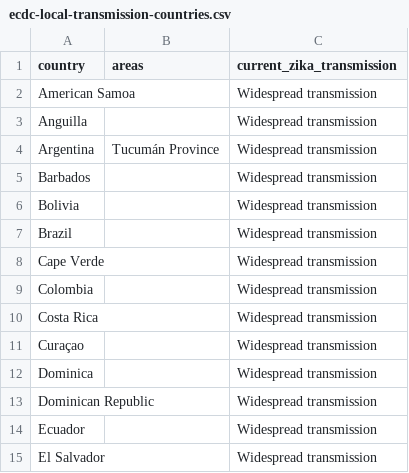
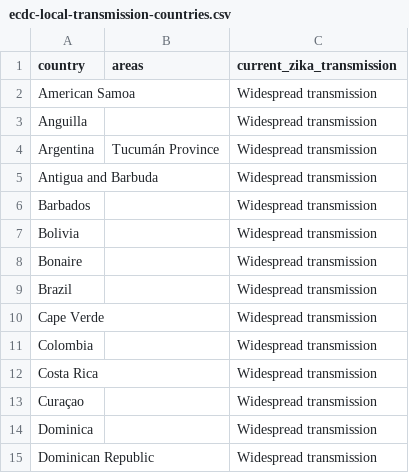
Before and after one commit to BuzzFeedNews/zika-data, a CSV file: data/parsed/ecdc/ecdc-local-transmission-countries.csv, drawn as a sheet; only a part is shown; the shorter side is filled out with more unchanged rows; the diff names each change by its address in the sheet, - before the commit and + after, or states it on an @@ line.

Commit message:
Update ECDC country classifications

```diff
--- a/data/parsed/ecdc/ecdc-local-transmission-countries.csv
+++ b/data/parsed/ecdc/ecdc-local-transmission-countries.csv
+row 5: Antigua and Barbuda |  | Widespread transmission
+row 8: Bonaire |  | Widespread transmission
```
